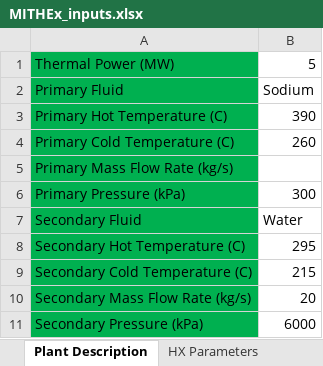
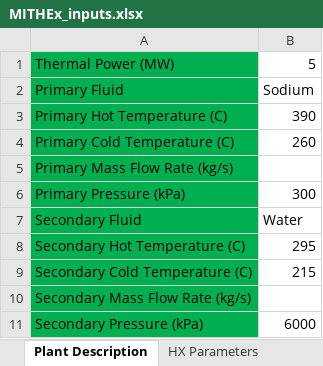
Before and after one commit to gyutaepark/MITHEx, an Excel workbook: MITHEx_inputs.xlsx, sheet Plant Description, drawn as a sheet; values as stored, in another font and other column widths than the file's, no borders; the diff names each change by its address in the sheet, - before the commit and + after, or states it on an @@ line.

```diff
--- a/MITHEx_inputs.xlsx (sheet Plant Description)
+++ b/MITHEx_inputs.xlsx (sheet Plant Description)
-B10: 20
+B10: (empty)
```
Also changed, not shown: 3 other files.
